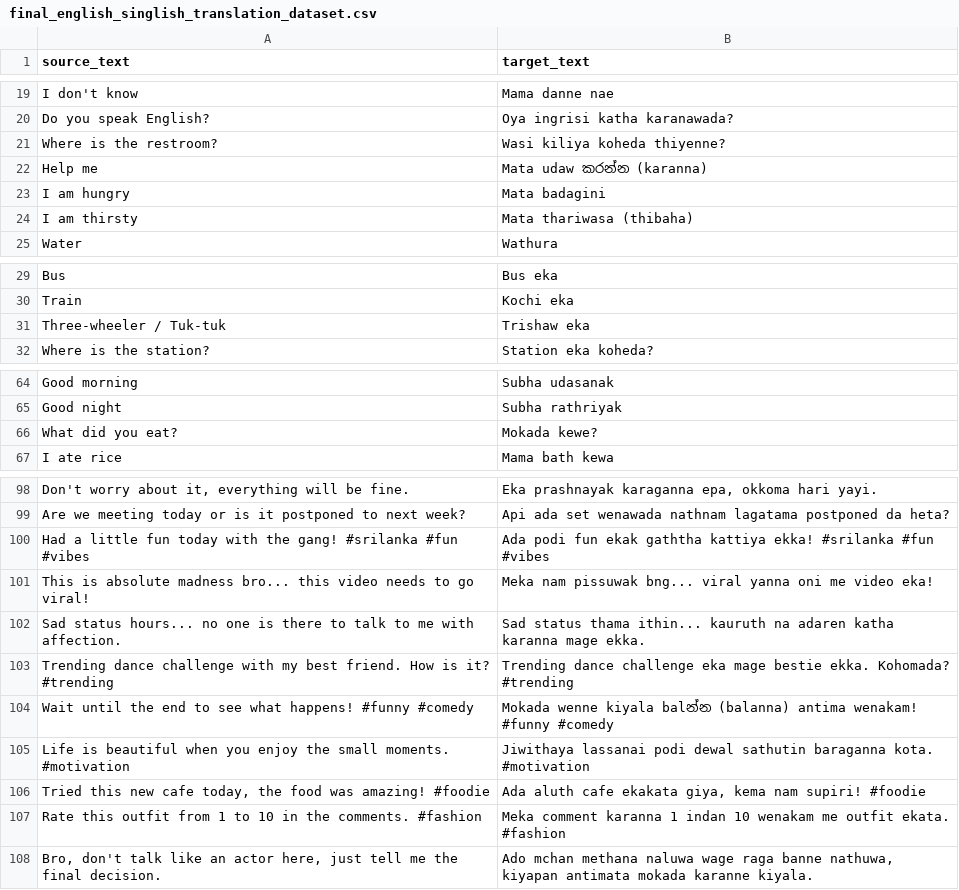
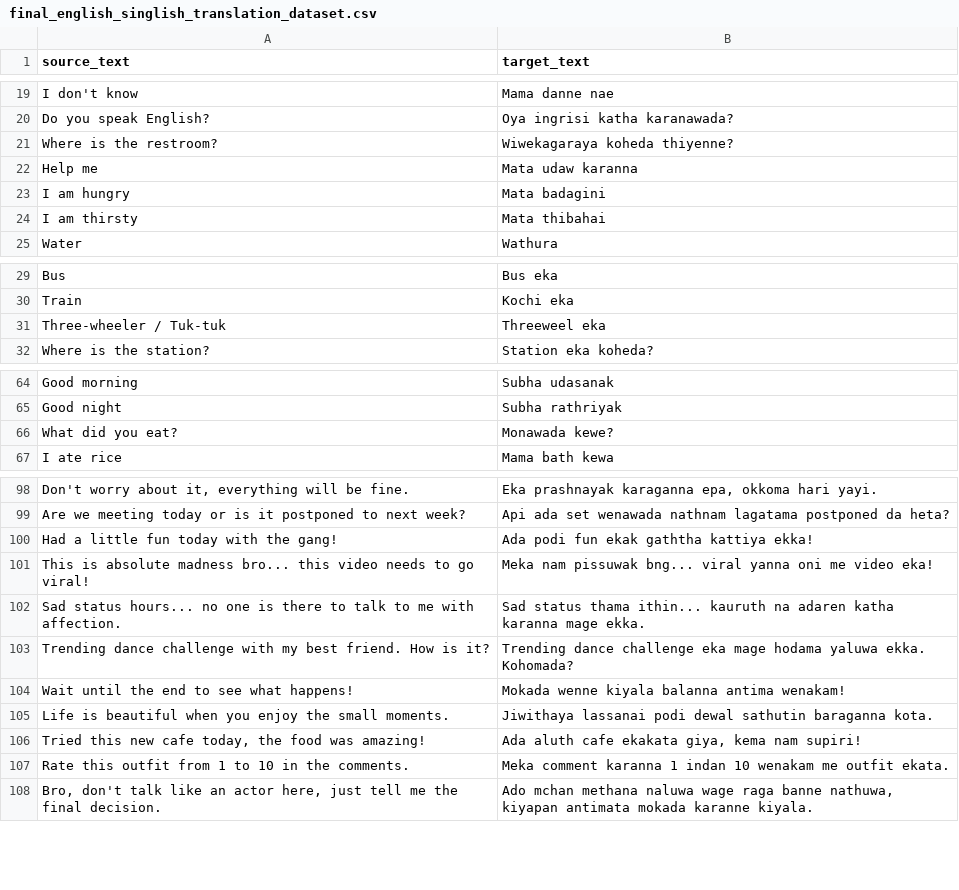
Before and after one commit to Madusha-navod/english-singlish-translator, a CSV file: final_english_singlish_translation_dataset.csv, drawn as a sheet; only a part is shown, gaps mark what is left out; removed rows and columns are numbered as before the commit, all else as after; the diff covers the shown part only; the diff names each change by its address in the sheet, - before the commit and + after, or states it on an @@ line.

```diff
--- a/final_english_singlish_translation_dataset.csv
+++ b/final_english_singlish_translation_dataset.csv
-B21 (target_text): Wasi kiliya koheda thiyenne?
+B21 (target_text): Wiwekagaraya koheda thiyenne?
-B22 (target_text): Mata udaw කරන්න (karanna)
+B22 (target_text): Mata udaw karanna
-B24 (target_text): Mata thariwasa (thibaha)
+B24 (target_text): Mata thibahai
-B31 (target_text): Trishaw eka
+B31 (target_text): Threeweel eka
-B66 (target_text): Mokada kewe?
+B66 (target_text): Monawada kewe?
-row 100: Had a little fun today with the gang! #srilanka #fun #vibes | Ada podi fun ekak gaththa kattiya ekka! #srilanka #fun #vibes
+row 100: Had a little fun today with the gang! | Ada podi fun ekak gaththa kattiya ekka!
-A103 (source_text): …is it? #trending
+A103 (source_text): …is it?
-B103 (target_text): …eka mage bestie ekka. Kohomada? #trending
+B103 (target_text): …eka mage hodama yaluwa ekka. Kohomada?
-row 104: Wait until the end to see what happens! #funny #comedy | Mokada wenne kiyala balන්න (balanna) antima wenakam! #funny #comedy
+row 104: Wait until the end to see what happens! | Mokada wenne kiyala balanna antima wenakam!
-A105 (source_text): …small moments. #motivation
+A105 (source_text): …small moments.
-B105 (target_text): …baraganna kota. #motivation
+B105 (target_text): …baraganna kota.
-A106 (source_text): …was amazing! #foodie
+A106 (source_text): …was amazing!
-B106 (target_text): …nam supiri! #foodie
+B106 (target_text): …nam supiri!
-A107 (source_text): …the comments. #fashion
+A107 (source_text): …the comments.
-B107 (target_text): …outfit ekata. #fashion
+B107 (target_text): …outfit ekata.
```
Also changed, not shown: 3 edited cells elsewhere in this file, 2 other files.
